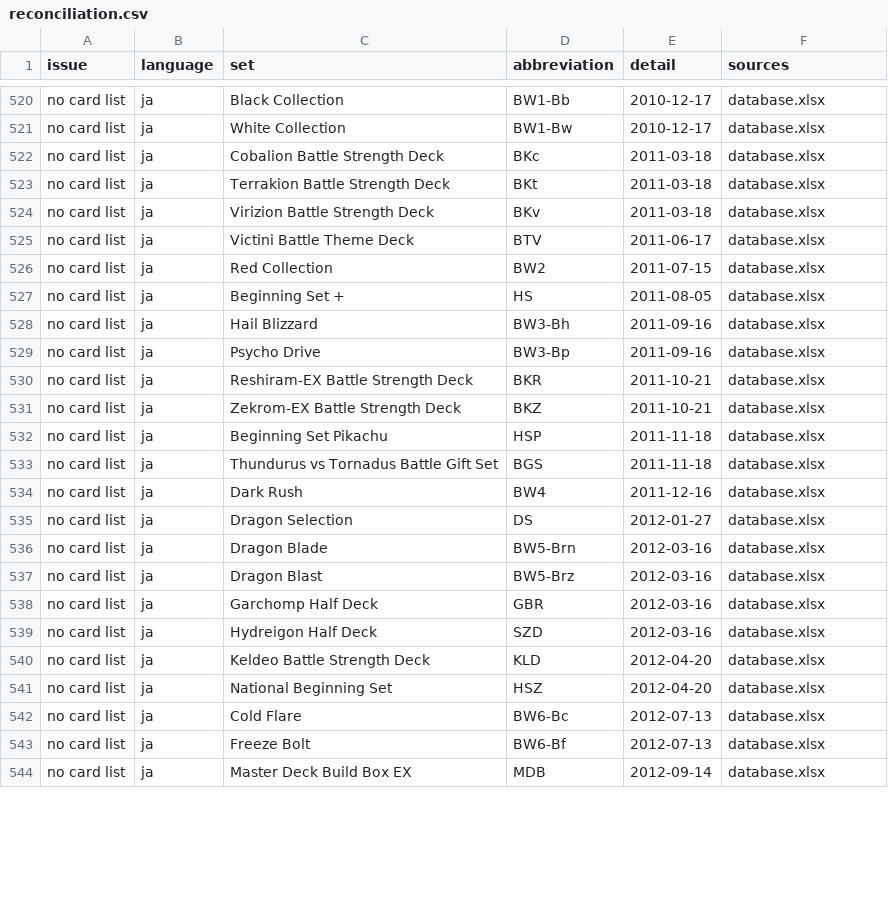
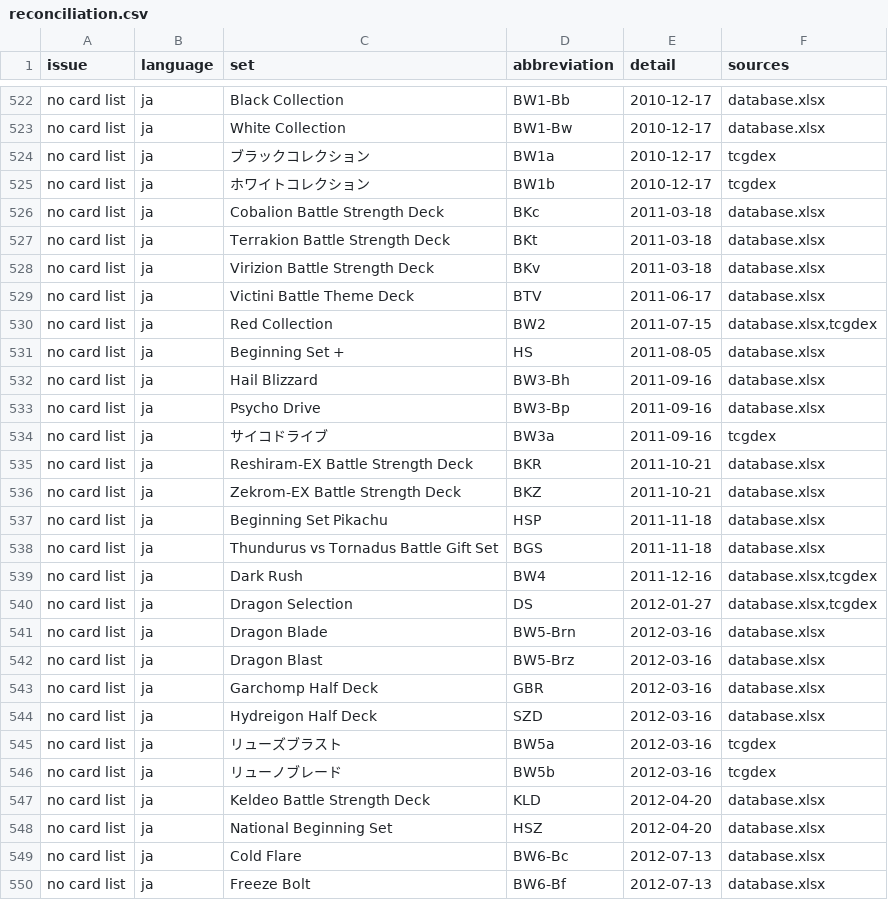
Before and after one commit to faebeanie94/tfg-tcg-database, a CSV file: exports/reconciliation.csv, drawn as a sheet; only a part is shown, gaps mark what is left out; the shorter side is filled out with more unchanged rows; the diff covers the shown part only.

```diff
--- a/exports/reconciliation.csv
+++ b/exports/reconciliation.csv
@@ -521,2 +523,4 @@ no card list,ja,Black Collection,BW1-Bb,2010-12-17,database.xlsx
 no card list,ja,White Collection,BW1-Bw,2010-12-17,database.xlsx
+no card list,ja,ブラックコレクション,BW1a,2010-12-17,tcgdex
+no card list,ja,ホワイトコレクション,BW1b,2010-12-17,tcgdex
 no card list,ja,Cobalion Battle Strength Deck,BKc,2011-03-18,database.xlsx
@@ -525,3 +529,3 @@ no card list,ja,Virizion Battle Strength Deck,BKv,2011-03-18,database.xlsx
 no card list,ja,Victini Battle Theme Deck,BTV,2011-06-17,database.xlsx
-no card list,ja,Red Collection,BW2,2011-07-15,database.xlsx
+no card list,ja,Red Collection,BW2,2011-07-15,"database.xlsx,tcgdex"
 no card list,ja,Beginning Set +,HS,2011-08-05,database.xlsx
@@ -529,2 +533,3 @@ no card list,ja,Hail Blizzard,BW3-Bh,2011-09-16,database.xlsx
 no card list,ja,Psycho Drive,BW3-Bp,2011-09-16,database.xlsx
+no card list,ja,サイコドライブ,BW3a,2011-09-16,tcgdex
 no card list,ja,Reshiram-EX Battle Strength Deck,BKR,2011-10-21,database.xlsx
@@ -533,4 +538,4 @@ no card list,ja,Beginning Set Pikachu,HSP,2011-11-18,database.xlsx
 no card list,ja,Thundurus vs Tornadus Battle Gift Set,BGS,2011-11-18,database.xlsx
-no card list,ja,Dark Rush,BW4,2011-12-16,database.xlsx
-no card list,ja,Dragon Selection,DS,2012-01-27,database.xlsx
+no card list,ja,Dark Rush,BW4,2011-12-16,"database.xlsx,tcgdex"
+no card list,ja,Dragon Selection,DS,2012-01-27,"database.xlsx,tcgdex"
 no card list,ja,Dragon Blade,BW5-Brn,2012-03-16,database.xlsx
@@ -539,2 +544,4 @@ no card list,ja,Garchomp Half Deck,GBR,2012-03-16,database.xlsx
 no card list,ja,Hydreigon Half Deck,SZD,2012-03-16,database.xlsx
+no card list,ja,リューズブラスト,BW5a,2012-03-16,tcgdex
+no card list,ja,リューノブレード,BW5b,2012-03-16,tcgdex
 no card list,ja,Keldeo Battle Strength Deck,KLD,2012-04-20,database.xlsx
```
Also changed, not shown: 4 added rows, 4 removed rows and 4 edited cells elsewhere in this file, exports/sets.csv, 3 other files.
